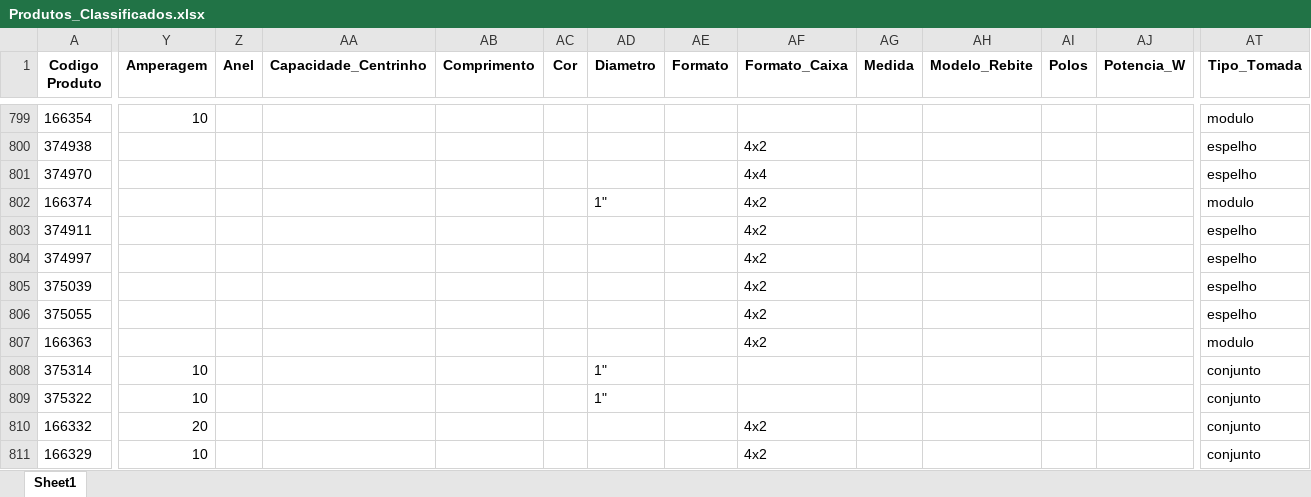
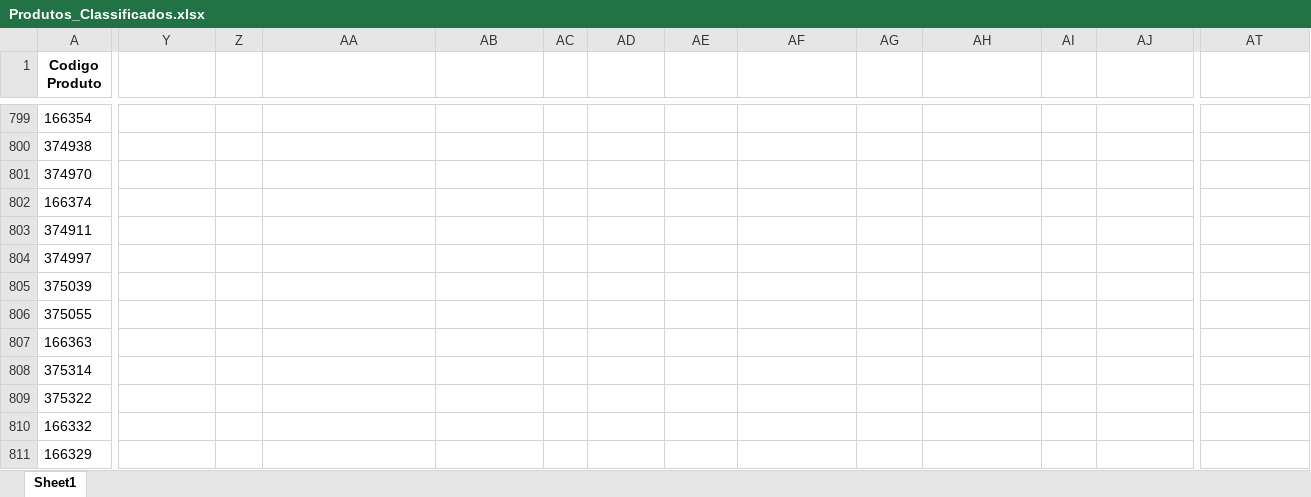
Before and after one commit to Lucas-Fernandes-Silva/auto_shopee, an Excel workbook: planilhas/outputs/Produtos_Classificados.xlsx, sheet Sheet1, drawn as a sheet; only a part is shown, gaps mark what is left out; values as stored, in another font and other column widths than the file's, no borders; the diff covers the shown part only; the diff names each change by its address in the sheet, - before the commit and + after, or states it on an @@ line.

```diff
--- a/planilhas/outputs/Produtos_Classificados.xlsx (sheet Sheet1)
+++ b/planilhas/outputs/Produtos_Classificados.xlsx (sheet Sheet1)
-Y1: Amperagem
+Y1: (empty)
-Z1: Anel
+Z1: (empty)
-AA1: Capacidade_Centrinho
+AA1: (empty)
-AB1: Comprimento
+AB1: (empty)
-AC1: Cor
+AC1: (empty)
-AD1: Diametro
+AD1: (empty)
-AE1: Formato
+AE1: (empty)
-AF1: Formato_Caixa
+AF1: (empty)
-AG1: Medida
+AG1: (empty)
-AH1: Modelo_Rebite
+AH1: (empty)
-AI1: Polos
+AI1: (empty)
-AJ1: Potencia_W
+AJ1: (empty)
-AT1: Tipo_Tomada
+AT1: (empty)
-Y799: 10
+Y799: (empty)
-AT799: modulo
+AT799: (empty)
-AF800: 4x2
+AF800: (empty)
-AT800:AT801: espelho
+AT800:AT801: (empty)
-AF801: 4x4
+AF801: (empty)
-AD802: 1"
+AD802: (empty)
-AF802:AF807: 4x2
+AF802:AF807: (empty)
-AT802: modulo
+AT802: (empty)
-AT803:AT806: espelho
+AT803:AT806: (empty)
-AT807: modulo
+AT807: (empty)
-Y808:Y809: 10
+Y808:Y809: (empty)
-AD808:AD809: 1"
+AD808:AD809: (empty)
-AT808:AT811: conjunto
+AT808:AT811: (empty)
-Y810: 20
+Y810: (empty)
-AF810:AF811: 4x2
+AF810:AF811: (empty)
-Y811: 10
+Y811: (empty)
```
Also changed, not shown: 1561 edited cells elsewhere in this sheet, planilhas/outputs/Relatorio_Dominios_Ambiguos.xlsx, 5 other files.
